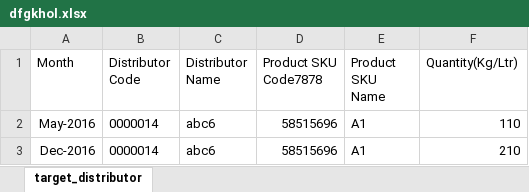
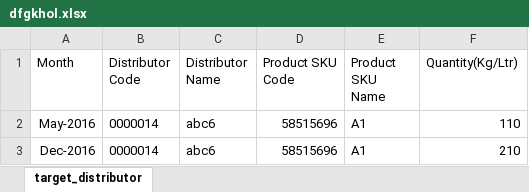
Before and after one commit to ummedji/open_re, an Excel workbook: public/assets/uploads/Uploads/target/dfgkhol.xlsx, sheet target_distributor, drawn as a sheet; values as stored, in another font and other column widths than the file's, no borders; the diff names each change by its address in the sheet, - before the commit and + after, or states it on an @@ line.

```diff
--- a/public/assets/uploads/Uploads/target/dfgkhol.xlsx (sheet target_distributor)
+++ b/public/assets/uploads/Uploads/target/dfgkhol.xlsx (sheet target_distributor)
-D1: Product SKU Code7878
+D1: Product SKU Code
```
Also changed, not shown: 5 other files.
